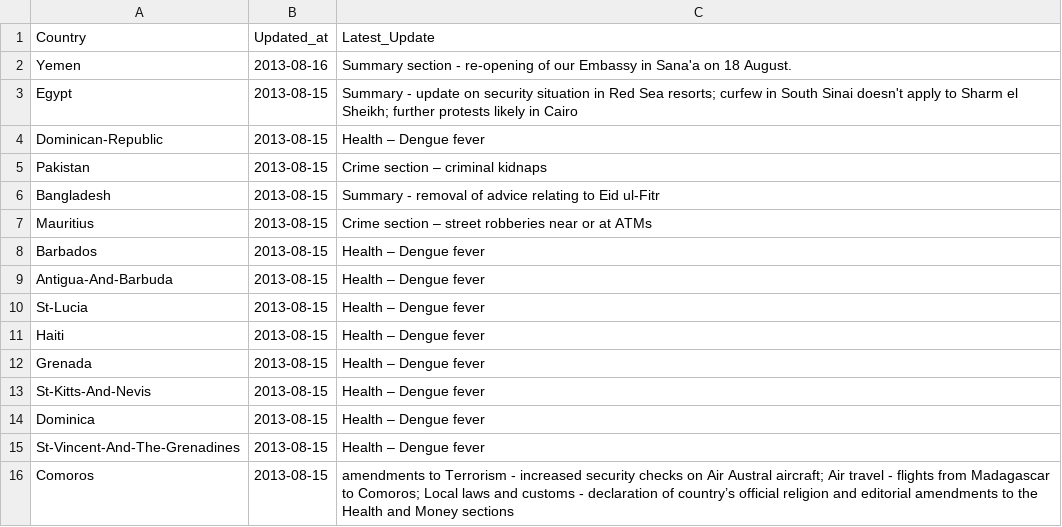
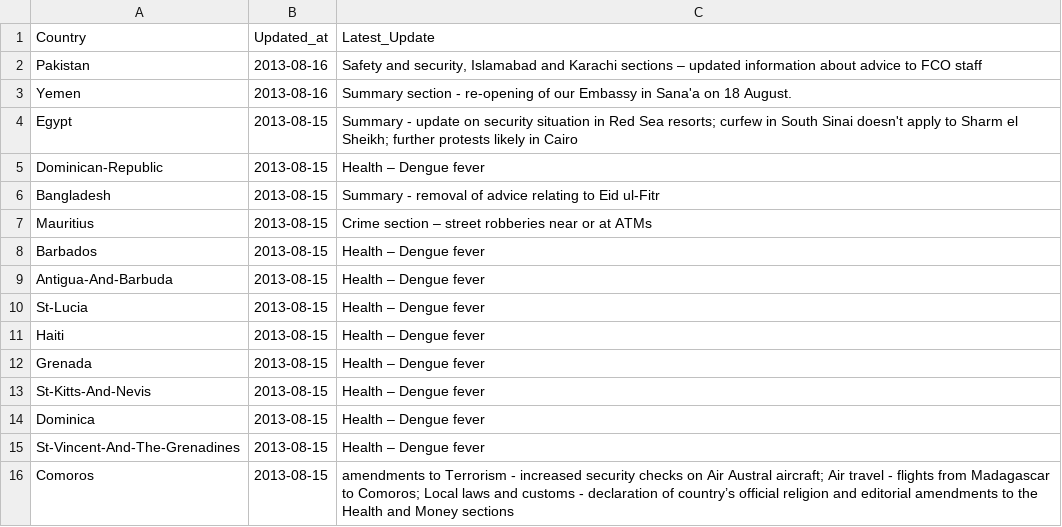
Before and after one commit to DPCollins/FCO2, a CSV file: TopUps.csv, drawn as a sheet.

Commit message:
automated update

```diff
--- a/TopUps.csv
+++ b/TopUps.csv
@@ -1,2 +1,3 @@
 Country,Updated_at,Latest_Update
+Pakistan,2013-08-16," Safety and security, Islamabad and Karachi sections – updated information about advice to FCO staff"
 Yemen,2013-08-16, Summary section - re-opening of our Embassy in Sana'a on 18 August.
@@ -4,3 +5,2 @@ Egypt,2013-08-15, Summary - update on security situation in Red Sea resorts; cur
 Dominican-Republic,2013-08-15, Health – Dengue fever
-Pakistan,2013-08-15, Crime section – criminal kidnaps
 Bangladesh,2013-08-15, Summary - removal of advice relating to Eid ul-Fitr
```
